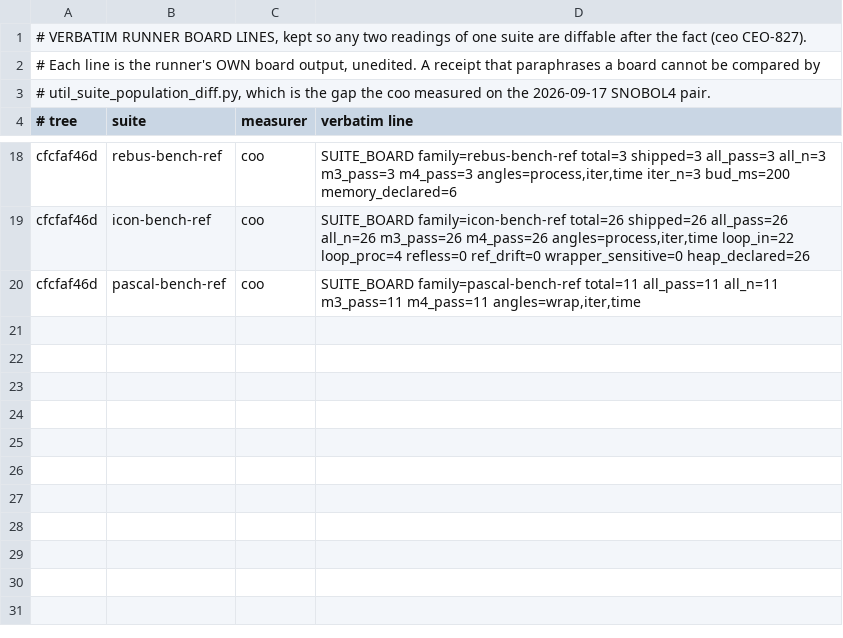
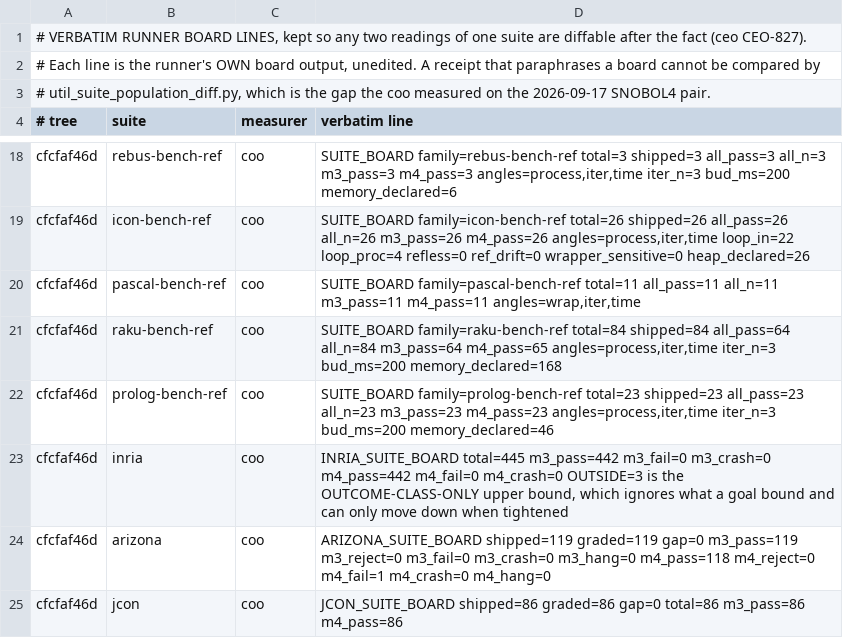
Before and after one commit to snobol4ever/.github, a TSV file: board-lines/2026-10-08-coo.tsv, drawn as a sheet; only a part is shown, gaps mark what is left out; the diff names each change by its address in the sheet, - before the commit and + after, or states it on an @@ line.

Commit message:
coo: COO-308 -- pass 42 ends on SCRIP cfcfaf46d: the Prolog, Icon and Pascal package rows (swi 985, gnu 14, logtalk 3509, pat 417, arizona 118); Roast's row refused on a tree its own tests dirtied, cured b5ff11f48

```diff
--- a/board-lines/2026-10-08-coo.tsv
+++ b/board-lines/2026-10-08-coo.tsv
+row 21: cfcfaf46d | raku-bench-ref | coo | SUITE_BOARD family=raku-bench-ref total=84 shipped=84 all_pass=64 all_n=84 m3_pass=64 m4_pass=65 angles=process,iter,time iter_n=3 bud_ms=200 memory_declared=168
+row 22: cfcfaf46d | prolog-bench-ref | coo | SUITE_BOARD family=prolog-bench-ref total=23 shipped=23 all_pass=23 all_n=23 m3_pass=23 m4_pass=23 angles=process,iter,time iter_n=3 bud_ms=200 memory_declared=46
+row 23: cfcfaf46d | inria | coo | INRIA_SUITE_BOARD total=445 m3_pass=442 m3_fail=0 m3_crash=0 m4_pass=442 m4_fail=0 m4_crash=0 OUTSIDE=3 is the OUTCOME-CLASS-ONLY upper bound, which ignores what a goal bound and can only move down when tightened
+row 24: cfcfaf46d | arizona | coo | ARIZONA_SUITE_BOARD shipped=119 graded=119 gap=0 m3_pass=119 m3_reject=0 m3_fail=0 m3_crash=0 m3_hang=0 m4_pass=118 m4_reject=0 m4_fail=1 m4_crash=0 m4_hang=0
+row 25: cfcfaf46d | jcon | coo | JCON_SUITE_BOARD shipped=86 graded=86 gap=0 total=86 m3_pass=86 m4_pass=86
```
Also changed, not shown: SUITES.tsv, 3 other files.
